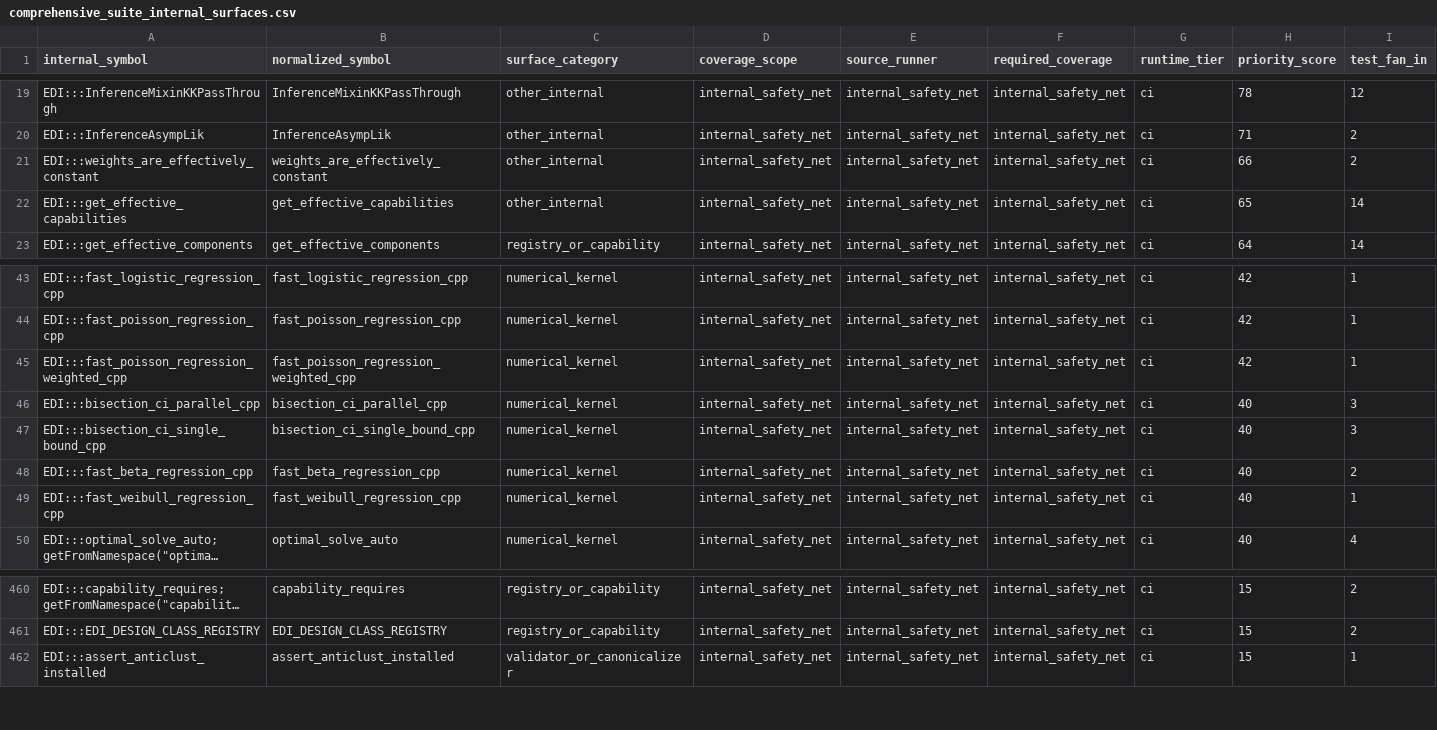
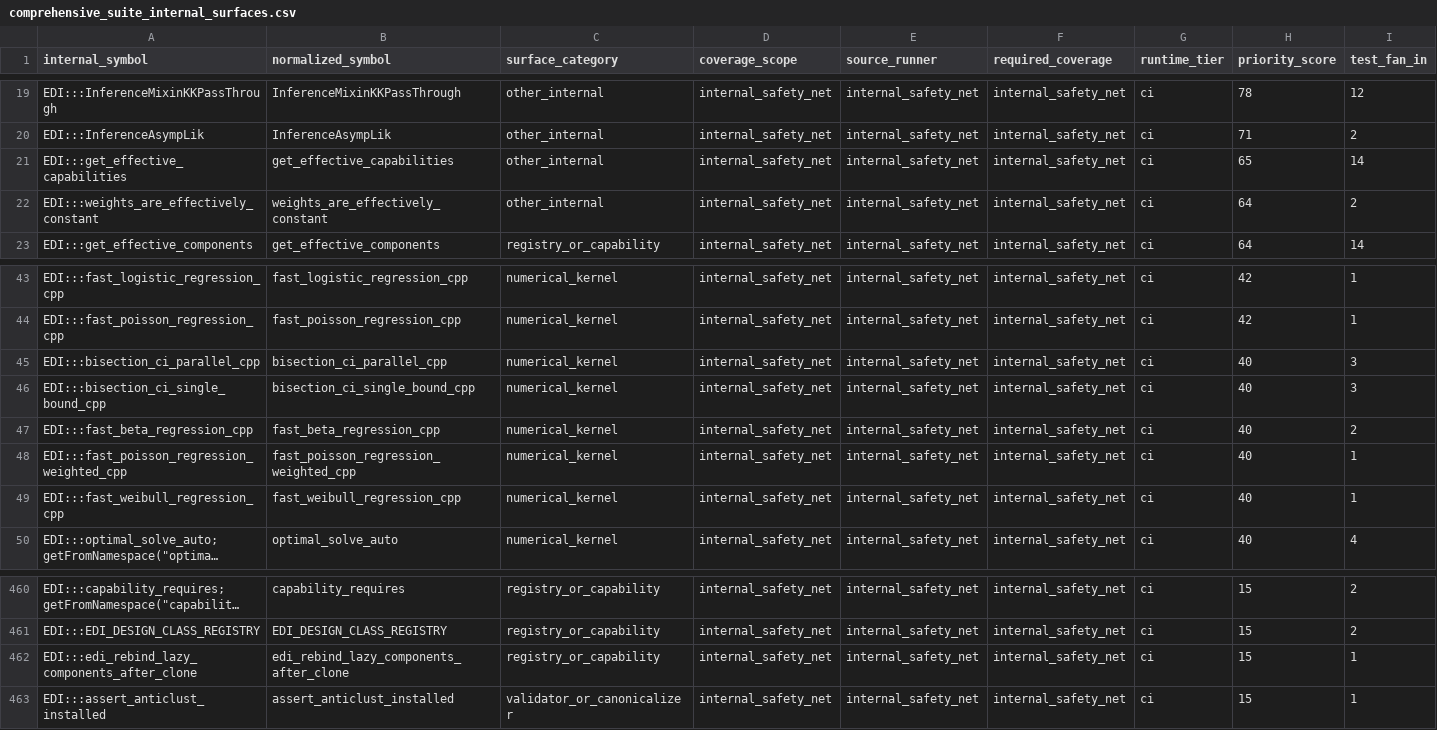
Before and after one commit to kapelner/EDI, a CSV file: R/package_tests/comprehensive_suite_internal_surfaces.csv, drawn as a sheet; only a part is shown, gaps mark what is left out; long unchanged cells end in …; removed rows and columns are numbered as before the commit, all else as after; rows hold the shown columns only; the diff names each change by its address in the sheet, - before the commit and + after, or states it on an @@ line.

Commit message:
pre-push: auto-regenerate drifted package_tests CSVs

```diff
--- a/R/package_tests/comprehensive_suite_internal_surfaces.csv
+++ b/R/package_tests/comprehensive_suite_internal_surfaces.csv
-row 21: EDI:::weights_are_effectively_constant | weights_are_effectively_constant | other_internal | internal_safety_net | internal_safety_net | internal_safety_net | ci | 66 | 2
+row 22: EDI:::weights_are_effectively_constant | weights_are_effectively_constant | other_internal | internal_safety_net | internal_safety_net | internal_safety_net | ci | 64 | 2
-row 45: EDI:::fast_poisson_regression_weighted_cpp | fast_poisson_regression_weighted_cpp | numerical_kernel | internal_safety_net | internal_safety_net | internal_safety_net | ci | 42 | 1
+row 48: EDI:::fast_poisson_regression_weighted_cpp | fast_poisson_regression_weighted_cpp | numerical_kernel | internal_safety_net | internal_safety_net | internal_safety_net | ci | 40 | 1
+row 462: EDI:::edi_rebind_lazy_components_after_clone | edi_rebind_lazy_components_after_clone | registry_or_capability | internal_safety_net | internal_safety_net | internal_safety_net | ci | 15 | 1
```
Also changed, not shown: 2 other files.
